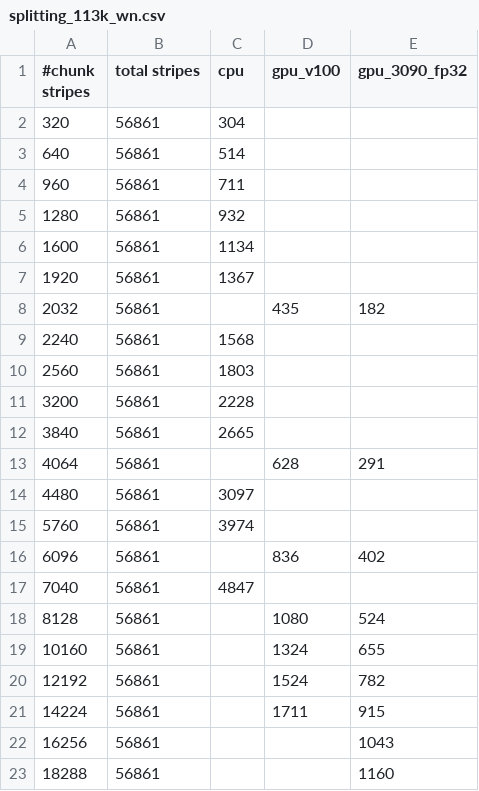
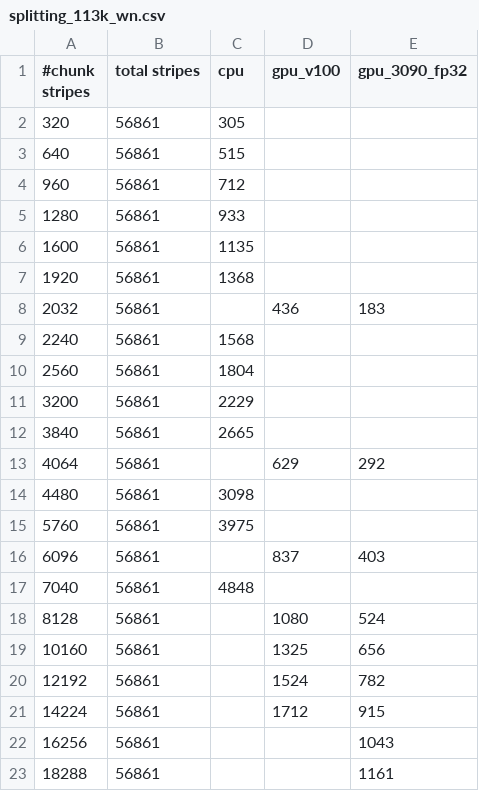
Before and after one commit to sfiligoi/unifrac, a CSV file: benchmarks/splitting_113k_wn.csv, drawn as a sheet.

```diff
--- a/benchmarks/splitting_113k_wn.csv
+++ b/benchmarks/splitting_113k_wn.csv
@@ -1,23 +1,23 @@
 #chunk stripes,total stripes,cpu,gpu_v100,gpu_3090_fp32
-320,56861,304,,
-640,56861,514,,
-960,56861,711,,
-1280,56861,932,,
-1600,56861,1134,,
-1920,56861,1367,,
-2032,56861,,435,182
+320,56861,305,,
+640,56861,515,,
+960,56861,712,,
+1280,56861,933,,
+1600,56861,1135,,
+1920,56861,1368,,
+2032,56861,,436,183
 2240,56861,1568,,
-2560,56861,1803,,
-3200,56861,2228,,
+2560,56861,1804,,
+3200,56861,2229,,
 3840,56861,2665,,
-4064,56861,,628,291
-4480,56861,3097,,
-5760,56861,3974,,
-6096,56861,,836,402
-7040,56861,4847,,
+4064,56861,,629,292
+4480,56861,3098,,
+5760,56861,3975,,
+6096,56861,,837,403
+7040,56861,4848,,
 8128,56861,,1080,524
-10160,56861,,1324,655
+10160,56861,,1325,656
 12192,56861,,1524,782
-14224,56861,,1711,915
+14224,56861,,1712,915
 16256,56861,,,1043
-18288,56861,,,1160
+18288,56861,,,1161
```
Also changed, not shown: benchmarks/splitting_113k_uw.csv.
